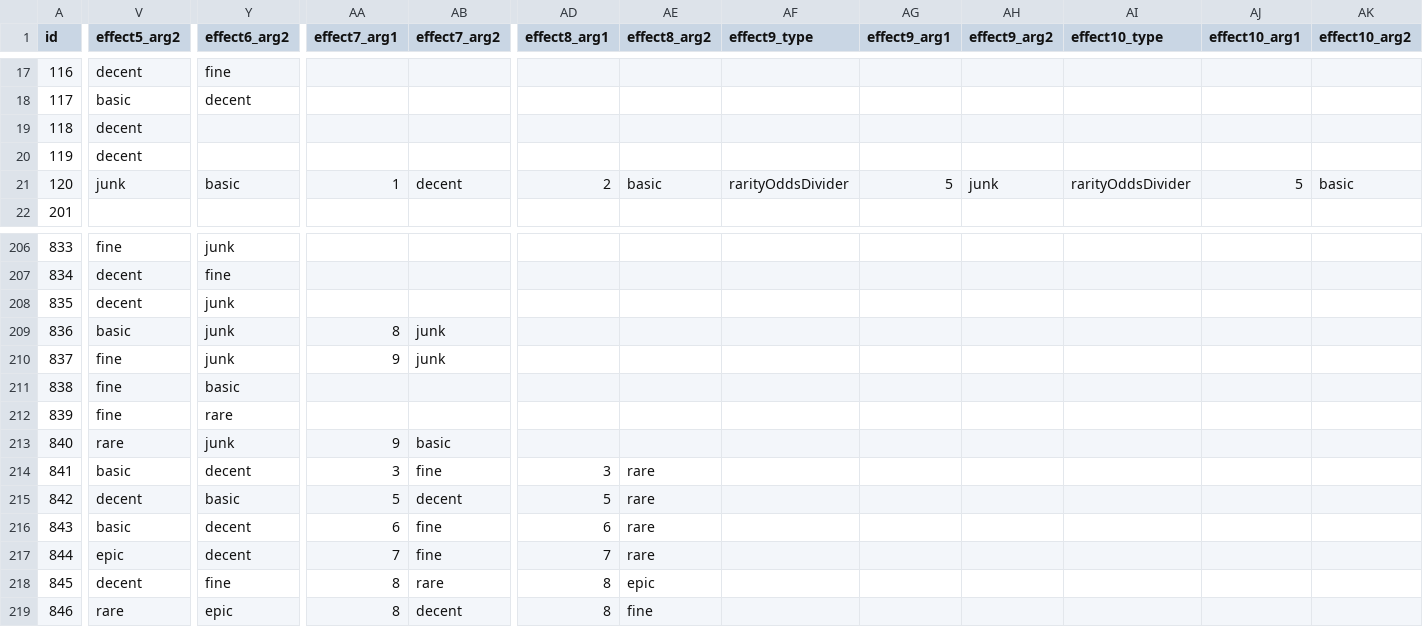
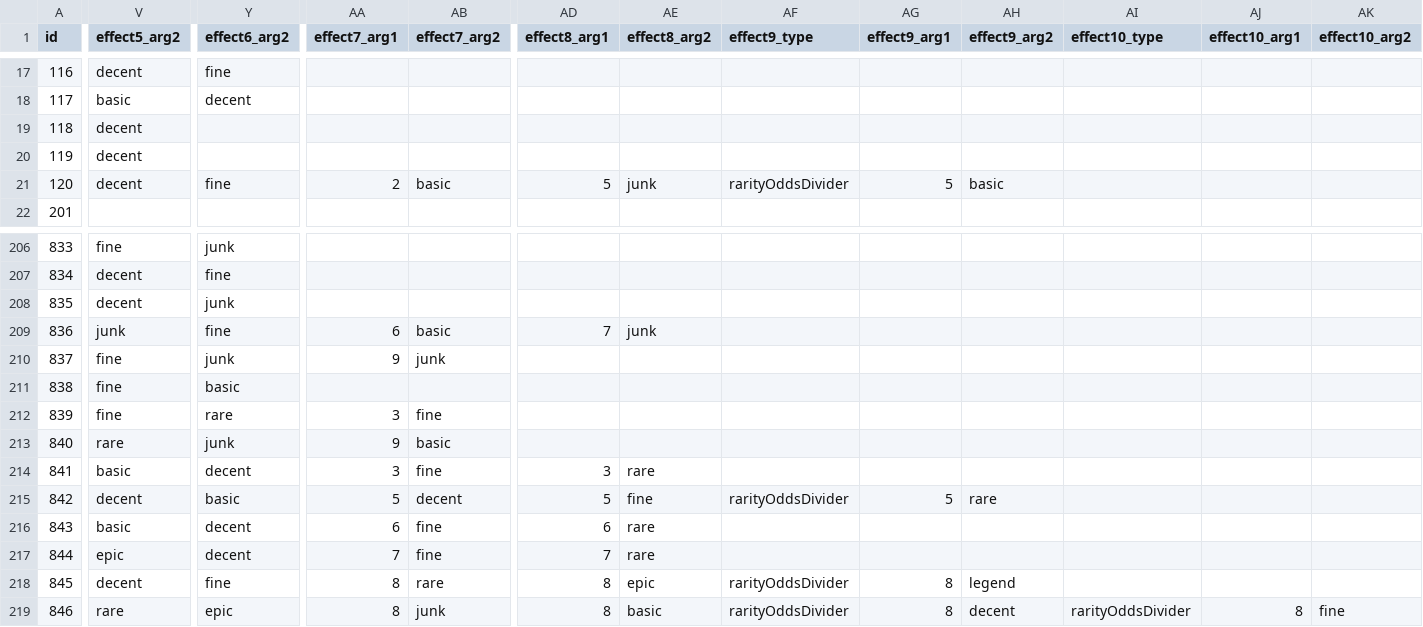
Before and after one commit to ssiatkowski/degens-idle, a CSV file: ccg/js/cards.csv, drawn as a sheet; only a part is shown, gaps mark what is left out; the diff covers the shown part only; the diff names each change by its address in the sheet, - before the commit and + after, or states it on an @@ line.

Commit message:
Cosmic Collection v0.05
- changed purchased skills to show up sorted by currency
- added buyout cost to option to purchase all merchant item
- added a new "Pricing Intuition" skill that helps with choosing merchant offers, and related behavior on merchant tab
- on card collection view, when clicking a card, there are now arrows to go to the previous/next card in this realm in collection
- more card effect balancing (for high rarity cards)
- merchant buy buttons color is different when unaffordable

```diff
--- a/ccg/js/cards.csv
+++ b/ccg/js/cards.csv
-V21 (effect5_arg2): junk
+V21 (effect5_arg2): decent
-Y21 (effect6_arg2): basic
+Y21 (effect6_arg2): fine
-AA21 (effect7_arg1): 1
+AA21 (effect7_arg1): 2
-AB21 (effect7_arg2): decent
+AB21 (effect7_arg2): basic
-AD21 (effect8_arg1): 2
+AD21 (effect8_arg1): 5
-AE21 (effect8_arg2): basic
+AE21 (effect8_arg2): junk
-AH21 (effect9_arg2): junk
+AH21 (effect9_arg2): basic
-AI21 (effect10_type): rarityOddsDivider
+AI21 (effect10_type): (empty)
-AJ21 (effect10_arg1): 5
+AJ21 (effect10_arg1): (empty)
-AK21 (effect10_arg2): basic
+AK21 (effect10_arg2): (empty)
-V209 (effect5_arg2): basic
+V209 (effect5_arg2): junk
-Y209 (effect6_arg2): junk
+Y209 (effect6_arg2): fine
-AA209 (effect7_arg1): 8
+AA209 (effect7_arg1): 6
-AB209 (effect7_arg2): junk
+AB209 (effect7_arg2): basic
-AD209 (effect8_arg1): (empty)
+AD209 (effect8_arg1): 7
-AE209 (effect8_arg2): (empty)
+AE209 (effect8_arg2): junk
-AA212 (effect7_arg1): (empty)
+AA212 (effect7_arg1): 3
-AB212 (effect7_arg2): (empty)
+AB212 (effect7_arg2): fine
-AE215 (effect8_arg2): rare
+AE215 (effect8_arg2): fine
-AF215 (effect9_type): (empty)
+AF215 (effect9_type): rarityOddsDivider
-AG215 (effect9_arg1): (empty)
+AG215 (effect9_arg1): 5
-AH215 (effect9_arg2): (empty)
+AH215 (effect9_arg2): rare
-AF218:AF219 (effect9_type): (empty)
+AF218:AF219 (effect9_type): rarityOddsDivider
-AG218:AG219 (effect9_arg1): (empty)
+AG218:AG219 (effect9_arg1): 8
-AH218 (effect9_arg2): (empty)
+AH218 (effect9_arg2): legend
-AB219 (effect7_arg2): decent
+AB219 (effect7_arg2): junk
-AE219 (effect8_arg2): fine
+AE219 (effect8_arg2): basic
-AH219 (effect9_arg2): (empty)
+AH219 (effect9_arg2): decent
-AI219 (effect10_type): (empty)
+AI219 (effect10_type): rarityOddsDivider
-AJ219 (effect10_arg1): (empty)
+AJ219 (effect10_arg1): 8
-AK219 (effect10_arg2): (empty)
+AK219 (effect10_arg2): fine
```
Also changed, not shown: 133 edited cells elsewhere in this file, 14 other files.
